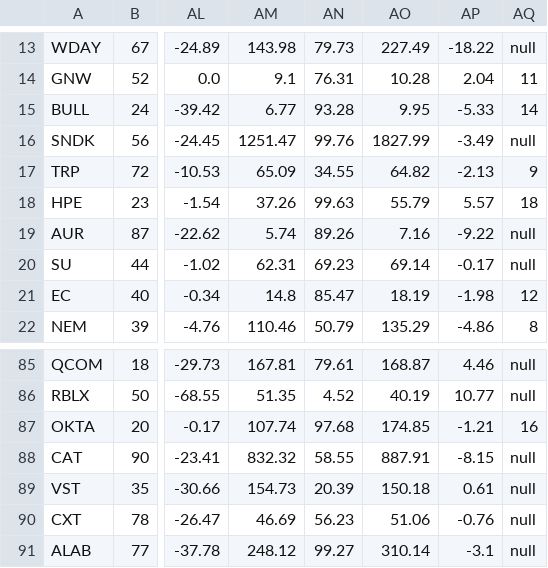
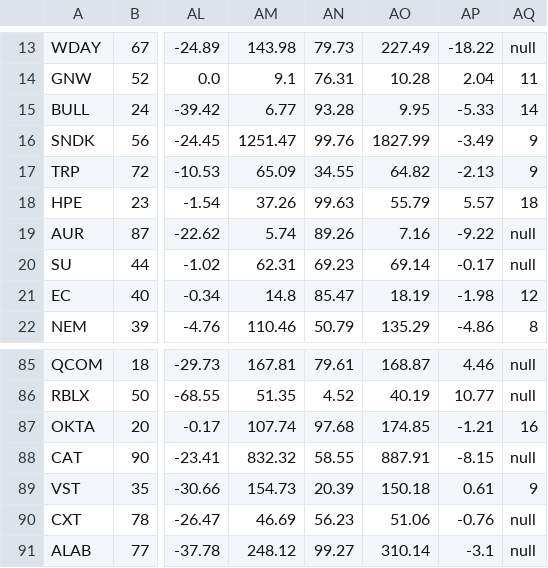
Before and after one commit to TongIncomeWheel/AQE, a TSV file: aegis/output/packets/minervini.tsv, drawn as a sheet; only a part is shown, gaps mark what is left out; the diff covers the shown part only; the diff names each change by its address in the sheet, - before the commit and + after, or states it on an @@ line.

```diff
--- a/aegis/output/packets/minervini.tsv
+++ b/aegis/output/packets/minervini.tsv
-AQ16: null
+AQ16: 9
-AQ89: null
+AQ89: 9
```
Also changed, not shown: 31 edited cells elsewhere in this file.
